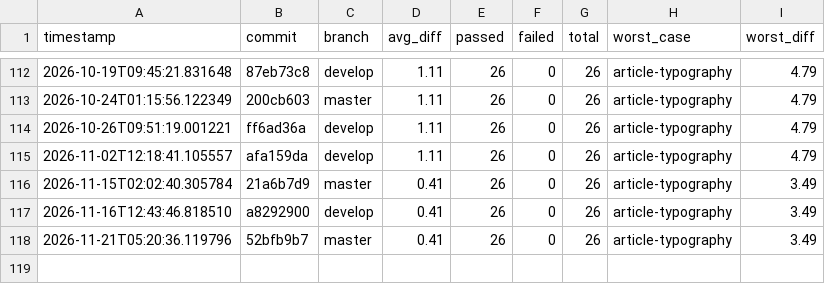
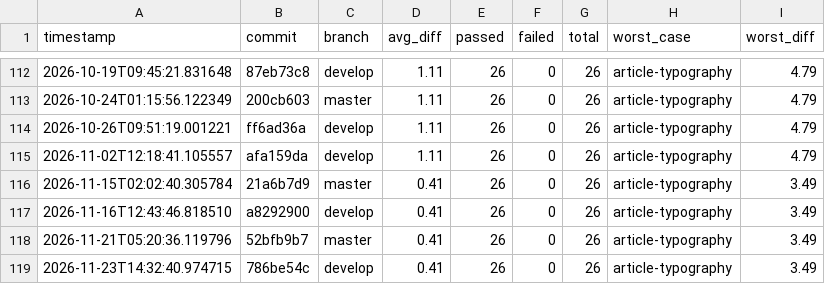
Before and after one commit to hiwavebrowser/hiwave-macos, a CSV file: metrics/history.csv, drawn as a sheet; only a part is shown, gaps mark what is left out.

```diff
--- a/metrics/history.csv
+++ b/metrics/history.csv
@@ -118 +118,2 @@ timestamp,commit,branch,avg_diff,passed,failed,total,worst_case,worst_diff
 2026-11-21T05:20:36.119796,52bfb9b7,master,0.41,26,0,26,article-typography,3.49
+2026-11-23T14:32:40.974715,786be54c,develop,0.41,26,0,26,article-typography,3.49
```
Also changed, not shown: 3 other files.
